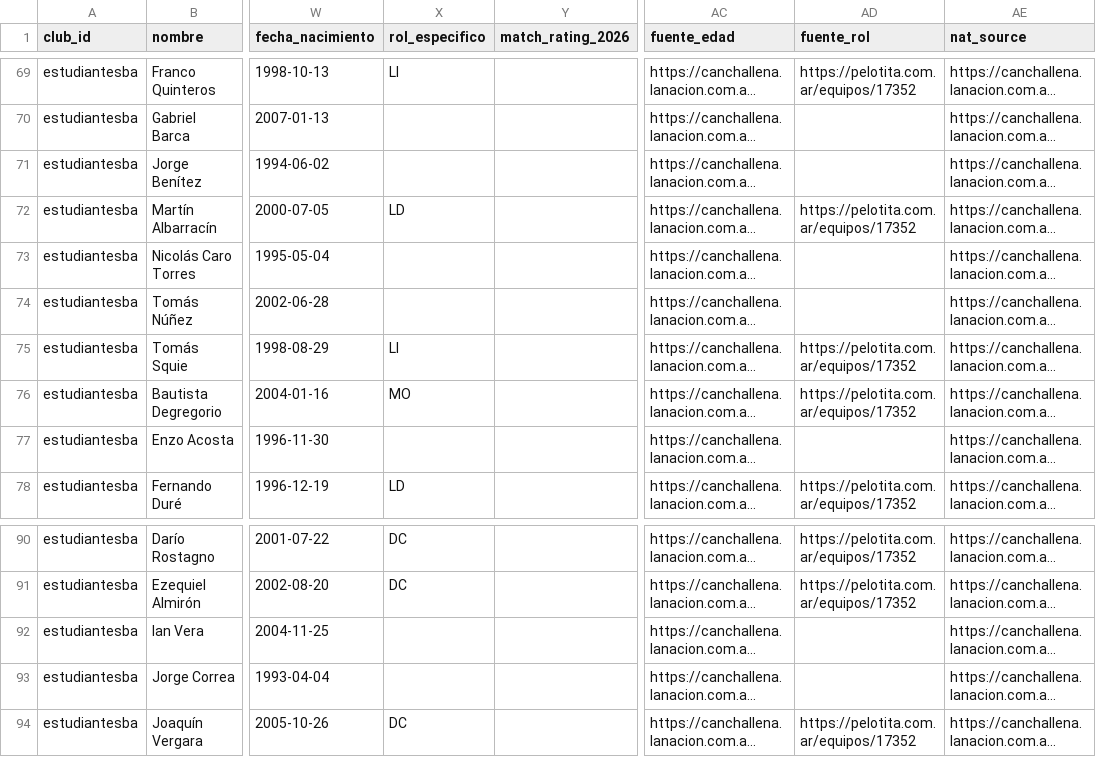
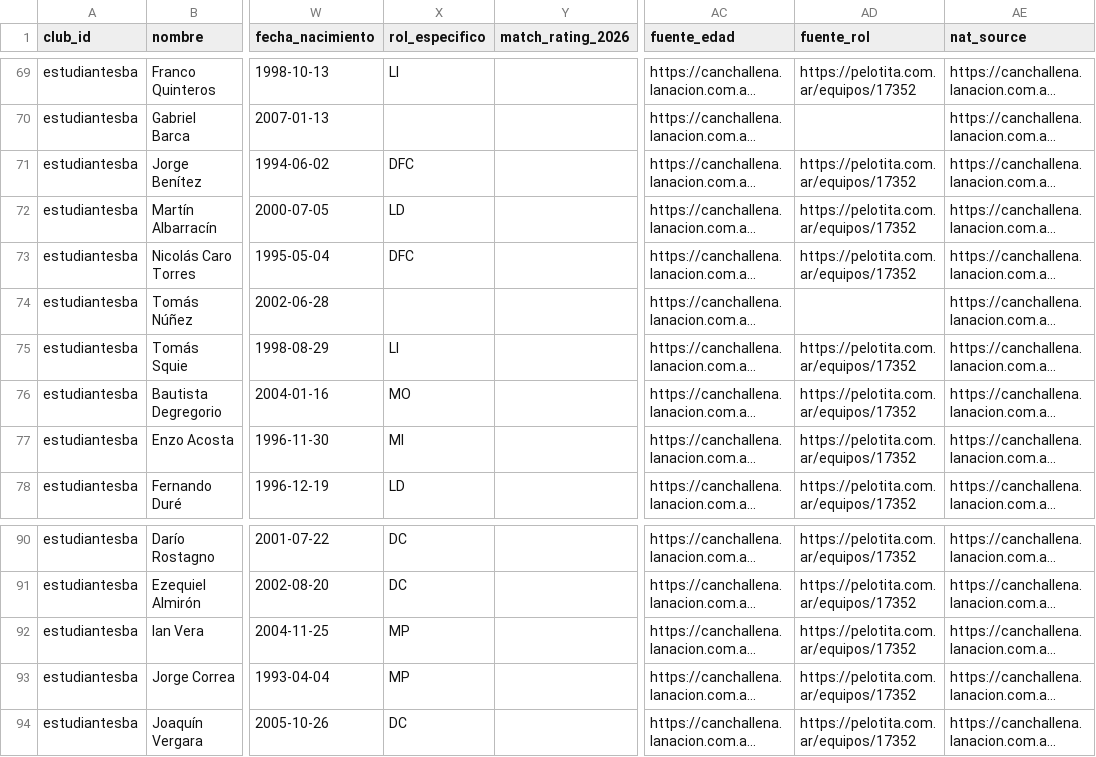
Before and after one commit to carp1901/liga-fc1, a CSV file: planteles/borradores/primera-nacional-2026/bloque2.csv, drawn as a sheet; only a part is shown, gaps mark what is left out; long unchanged cells end in …; the diff names each change by its address in the sheet, - before the commit and + after, or states it on an @@ line.

Commit message:
Completar roles confirmados de Estudiantes de Caseros

```diff
--- a/planteles/borradores/primera-nacional-2026/bloque2.csv
+++ b/planteles/borradores/primera-nacional-2026/bloque2.csv
-X71 (rol_especifico): (empty)
+X71 (rol_especifico): DFC
-AD71 (fuente_rol): (empty)
+AD71 (fuente_rol): https://pelotita.com.ar/equipos/17352
-X73 (rol_especifico): (empty)
+X73 (rol_especifico): DFC
-AD73 (fuente_rol): (empty)
+AD73 (fuente_rol): https://pelotita.com.ar/equipos/17352
-X77 (rol_especifico): (empty)
+X77 (rol_especifico): MI
-AD77 (fuente_rol): (empty)
+AD77 (fuente_rol): https://pelotita.com.ar/equipos/17352
-X92:X93 (rol_especifico): (empty)
+X92:X93 (rol_especifico): MP
-AD92:AD93 (fuente_rol): (empty)
+AD92:AD93 (fuente_rol): https://pelotita.com.ar/equipos/17352
```
